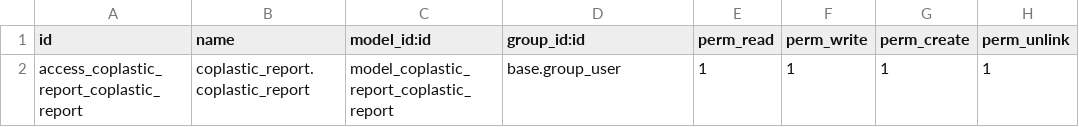
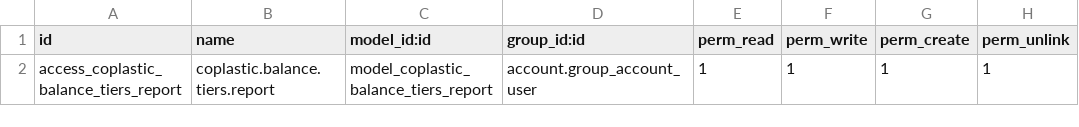
Before and after one commit to adrienCrove/coplastic, a CSV file: custom_addons/coplastic_report/security/ir.model.access.csv, drawn as a sheet.

Commit message:
coplastic_report: balance des tiers, balance générale et layout interne
Ajoute la balance des tiers (report et wizard), la balance générale, et un
layout interne dédié.

Fait évoluer les templates de rapport, le bon de sortie visa et les droits
d'accès associés.

```diff
--- a/custom_addons/coplastic_report/security/ir.model.access.csv
+++ b/custom_addons/coplastic_report/security/ir.model.access.csv
@@ -1,2 +1,2 @@
 id,name,model_id:id,group_id:id,perm_read,perm_write,perm_create,perm_unlink
-access_coplastic_report_coplastic_report,coplastic_report.coplastic_report,model_coplastic_report_coplastic_report,base.group_user,1,1,1,1
+access_coplastic_balance_tiers_report,coplastic.balance.tiers.report,model_coplastic_balance_tiers_report,account.group_account_user,1,1,1,1
```
Also changed, not shown: 11 other files.
